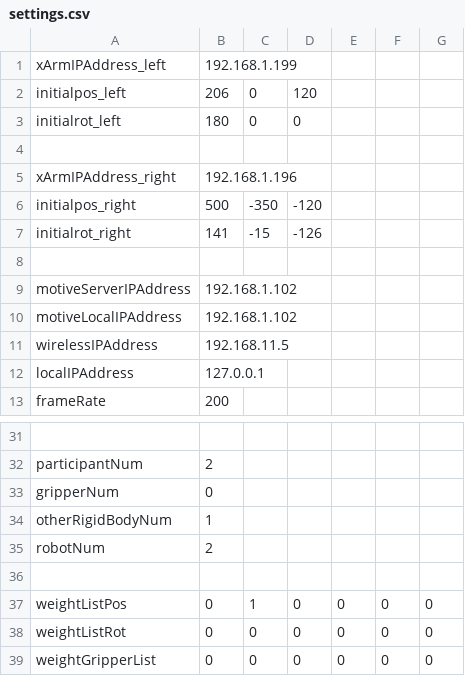
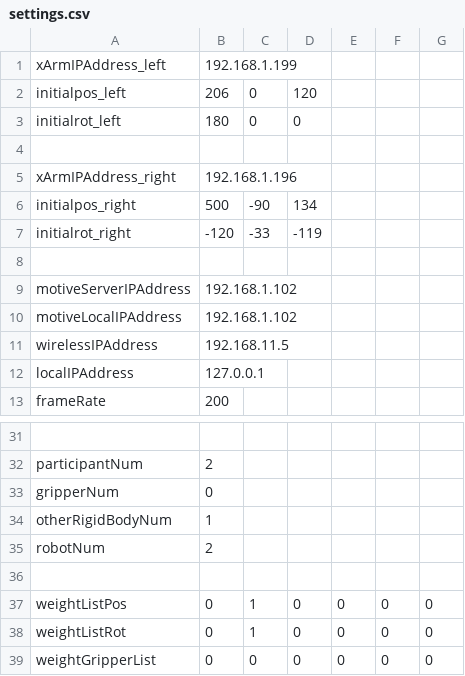
Before and after one commit to clz13087/skill-transfer, a CSV file: config/settings.csv, drawn as a sheet; only a part is shown, gaps mark what is left out.

```diff
--- a/config/settings.csv
+++ b/config/settings.csv
@@ -5,4 +5,4 @@ initialrot_left,180,0,0
 xArmIPAddress_right,192.168.1.196
-initialpos_right,500,-350,-120
-initialrot_right,141,-15,-126
+initialpos_right,500,-90,134
+initialrot_right,-120,-33,-119
 
@@ -37,3 +37,3 @@ robotNum,2
 weightListPos,0,1,0,0,0,0
-weightListRot,0,0,0,0,0,0
+weightListRot,0,1,0,0,0,0
 weightGripperList,0,0,0,0,0,0
```
Also changed, not shown: 1 other file.
